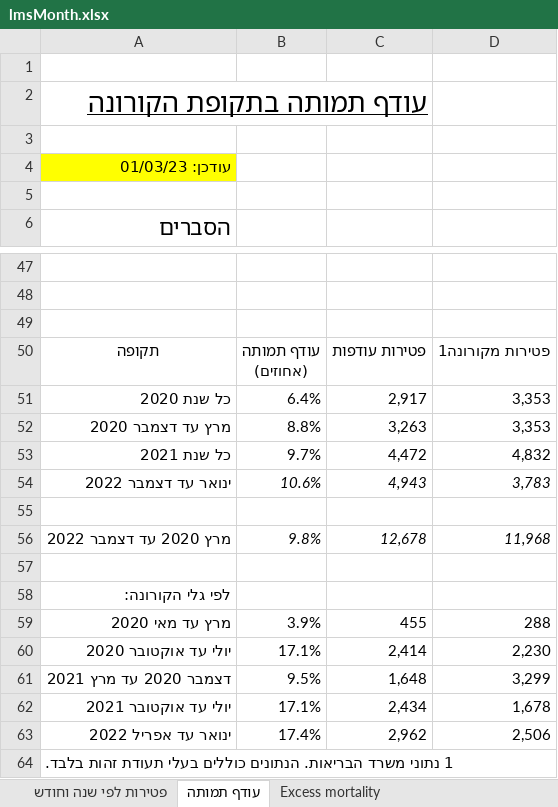
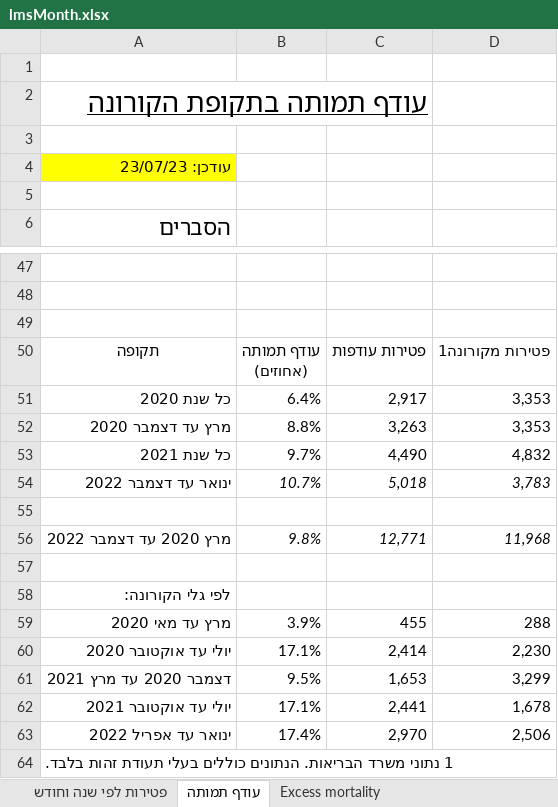
Before and after one commit to yuval-harpaz/covid-19-israel-matlab, an Excel workbook: data/Israel/lmsMonth.xlsx, sheet עודף תמותה, drawn as a sheet; only a part is shown, gaps mark what is left out; values as stored, in another font and other column widths than the file's, no borders; charts and pictures not drawn; the diff names each change by its address in the sheet, - before the commit and + after, or states it on an @@ line.

```diff
--- a/data/Israel/lmsMonth.xlsx (sheet עודף תמותה)
+++ b/data/Israel/lmsMonth.xlsx (sheet עודף תמותה)
-A4: עודכן: 01/03/23
+A4: עודכן: 23/07/23
-C53: 4,472
+C53: 4,490
-B54: 10.6%
+B54: 10.7%
-C54: 4,943
+C54: 5,018
-C56: 12,678
+C56: 12,771
-C61: 1,648
+C61: 1,653
-C62: 2,434
+C62: 2,441
-C63: 2,962
+C63: 2,970
```
Also changed, not shown: sheet פטירות לפי שנה וחודש, sheet Excess mortality, charts or pictures, data/Israel/WasteWater_Data.xlsx, 9 other files.
